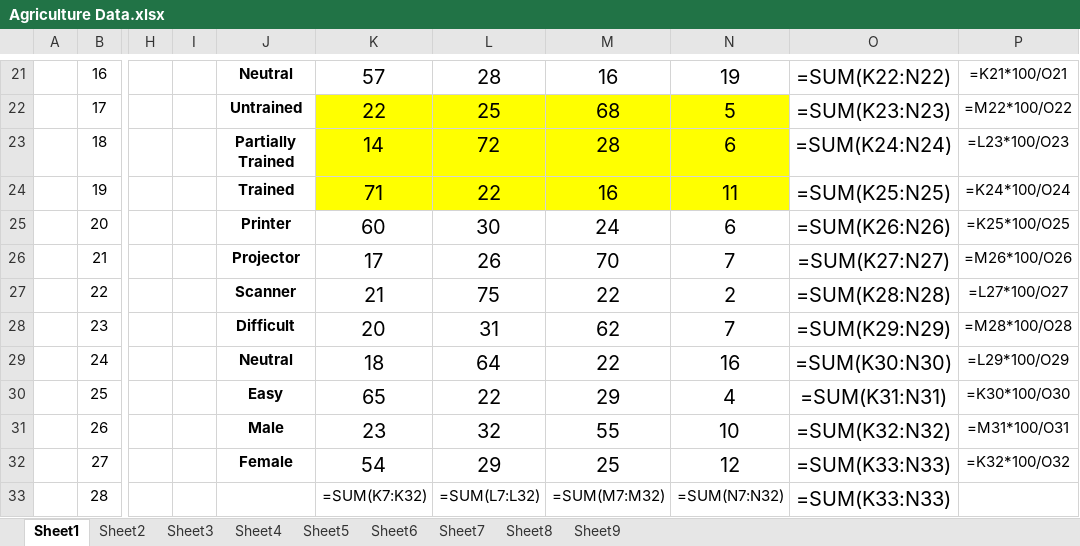
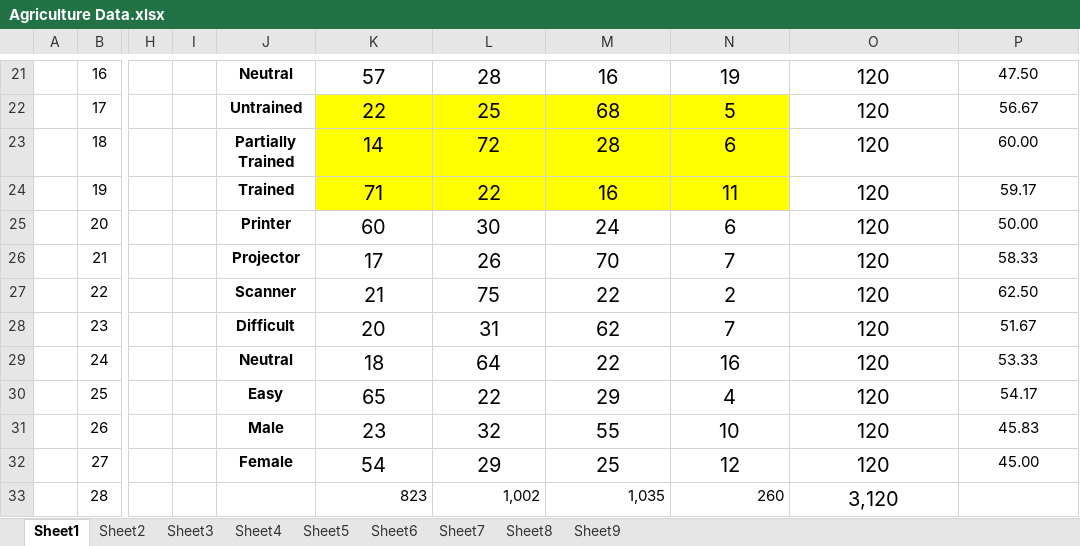
Before and after one commit to djlahre0/IGKVDataAnalysis, an Excel workbook: Agriculture Data.xlsx, sheet Sheet1, drawn as a sheet; only a part is shown, gaps mark what is left out; values as stored, in another font and other column widths than the file's, no borders; formulas without a stored value are shown as written; the diff covers the shown part only; the diff names each change by its address in the sheet, - before the commit and + after, or states it on an @@ line.

```diff
--- a/Agriculture Data.xlsx (sheet Sheet1)
+++ b/Agriculture Data.xlsx (sheet Sheet1)
-O21: =SUM(K22:N22)
+O21: 120
-P21: =K21*100/O21
+P21: 47.50
-O22: =SUM(K23:N23)
+O22: 120
-P22: =M22*100/O22
+P22: 56.67
-O23: =SUM(K24:N24)
+O23: 120
-P23: =L23*100/O23
+P23: 60.00
-O24: =SUM(K25:N25)
+O24: 120
-P24: =K24*100/O24
+P24: 59.17
-O25: =SUM(K26:N26)
+O25: 120
-P25: =K25*100/O25
+P25: 50.00
-O26: =SUM(K27:N27)
+O26: 120
-P26: =M26*100/O26
+P26: 58.33
-O27: =SUM(K28:N28)
+O27: 120
-P27: =L27*100/O27
+P27: 62.50
-O28: =SUM(K29:N29)
+O28: 120
-P28: =M28*100/O28
+P28: 51.67
-O29: =SUM(K30:N30)
+O29: 120
-P29: =L29*100/O29
+P29: 53.33
-O30: =SUM(K31:N31)
+O30: 120
-P30: =K30*100/O30
+P30: 54.17
-O31: =SUM(K32:N32)
+O31: 120
-P31: =M31*100/O31
+P31: 45.83
-O32: =SUM(K33:N33)
+O32: 120
-P32: =K32*100/O32
+P32: 45.00
-K33: =SUM(K7:K32)
+K33: 823
-L33: =SUM(L7:L32)
+L33: 1,002
-M33: =SUM(M7:M32)
+M33: 1,035
-N33: =SUM(N7:N32)
+N33: 260
-O33: =SUM(K33:N33)
+O33: 3,120
```
Also changed, not shown: 35 edited cells and merged cells elsewhere in this sheet, sheet Sheet3, sheet Sheet2, sheet Sheet7, sheet Sheet8, sheet Sheet6, sheet Sheet5, 2 more sheets, 6 other files.
